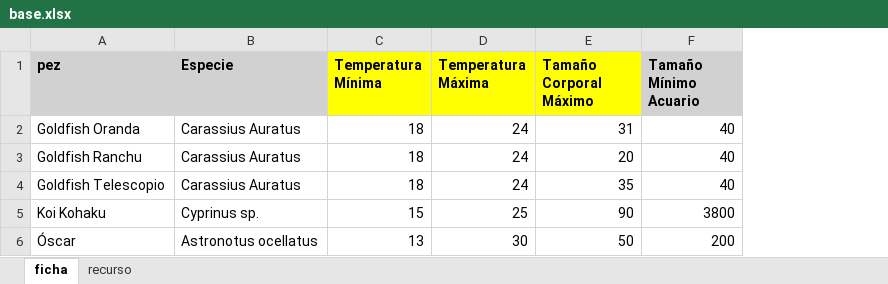
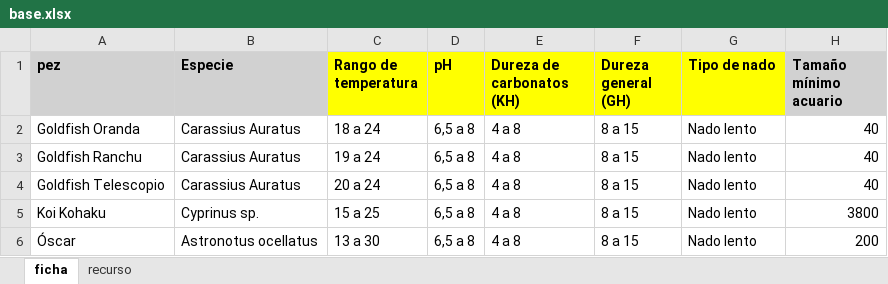
Before and after one commit to cargomir/mundopeces, an Excel workbook: data/base.xlsx, sheet ficha, drawn as a sheet; values as stored, in another font and other column widths than the file's, no borders; removed rows and columns are numbered as before the commit, all else as after; the diff names each change by its address in the sheet, - before the commit and + after, or states it on an @@ line.

Commit message:
Add files via upload

```diff
--- a/data/base.xlsx (sheet ficha)
+++ b/data/base.xlsx (sheet ficha)
-column C (Temperatura Mínima), rows 2-6: 18 | 18 | 18 | 15 | 13
-column D (Temperatura Máxima), rows 2-6: 24 | 24 | 24 | 25 | 30
-column E (Tamaño Corporal Máximo), rows 2-6: 31 | 20 | 35 | 90 | 50
+column C (Rango de temperatura), rows 2-6: 18 a 24 | 19 a 24 | 20 a 24 | 15 a 25 | 13 a 30
+column D (pH), rows 2-6: all 6,5 a 8
+column E (Dureza de carbonatos (KH)), rows 2-6: all 4 a 8
+column F (Dureza general (GH)), rows 2-6: all 8 a 15
+column G (Tipo de nado), rows 2-6: all Nado lento
-H1: Tamaño Mínimo Acuario
+H1: Tamaño mínimo acuario
```
Also changed, not shown: sheet recurso.
